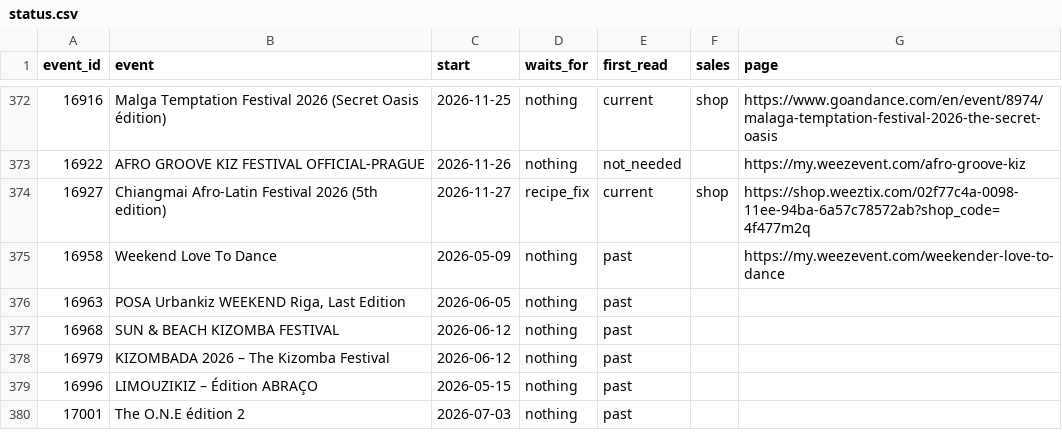
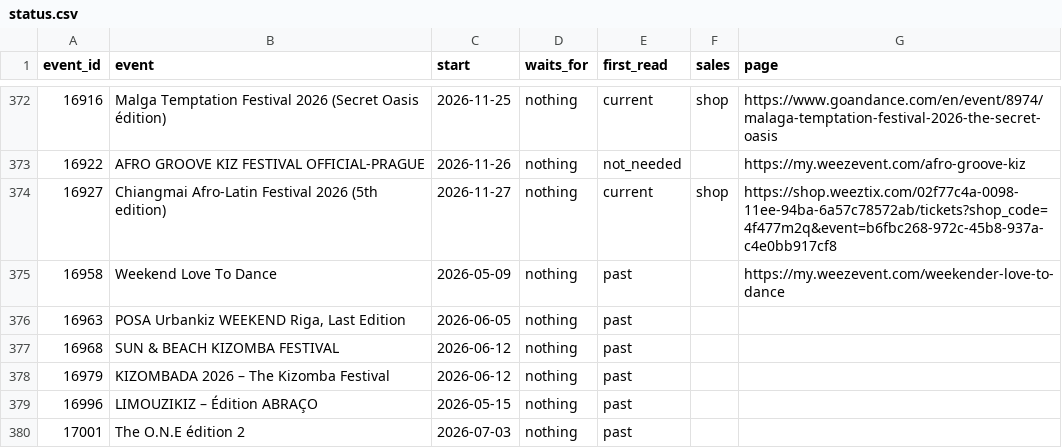
Before and after one commit to clombion/kiz-radar, a CSV file: pipeline/tickets/status.csv, drawn as a sheet; only a part is shown, gaps mark what is left out.

```diff
--- a/pipeline/tickets/status.csv
+++ b/pipeline/tickets/status.csv
@@ -373,3 +373,3 @@ event_id,event,start,waits_for,first_read,sales,page
 16922,AFRO GROOVE KIZ FESTIVAL OFFICIAL-PRAGUE,2026-11-26,nothing,not_needed,,https://my.weezevent.com/afro-groove-kiz
-16927,Chiangmai Afro-Latin Festival 2026 (5th edition),2026-11-27,recipe_fix,current,shop,https://shop.weeztix.com/02f77c4a-0098-11ee-94ba-6a57c78572ab?shop_code=4f477m2q
+16927,Chiangmai Afro-Latin Festival 2026 (5th edition),2026-11-27,nothing,current,shop,https://shop.weeztix.com/02f77c4a-0098-11ee-94ba-6a57c78572ab/tickets?shop_code=4f477m2q&event=b6fbc268-972c-45b8-937a-c4e0bb917cf8
 16958,Weekend Love To Dance,2026-05-09,nothing,past,,https://my.weezevent.com/weekender-love-to-dance
```
Also changed, not shown: pipeline/tickets/pages.csv, 3 other files.
